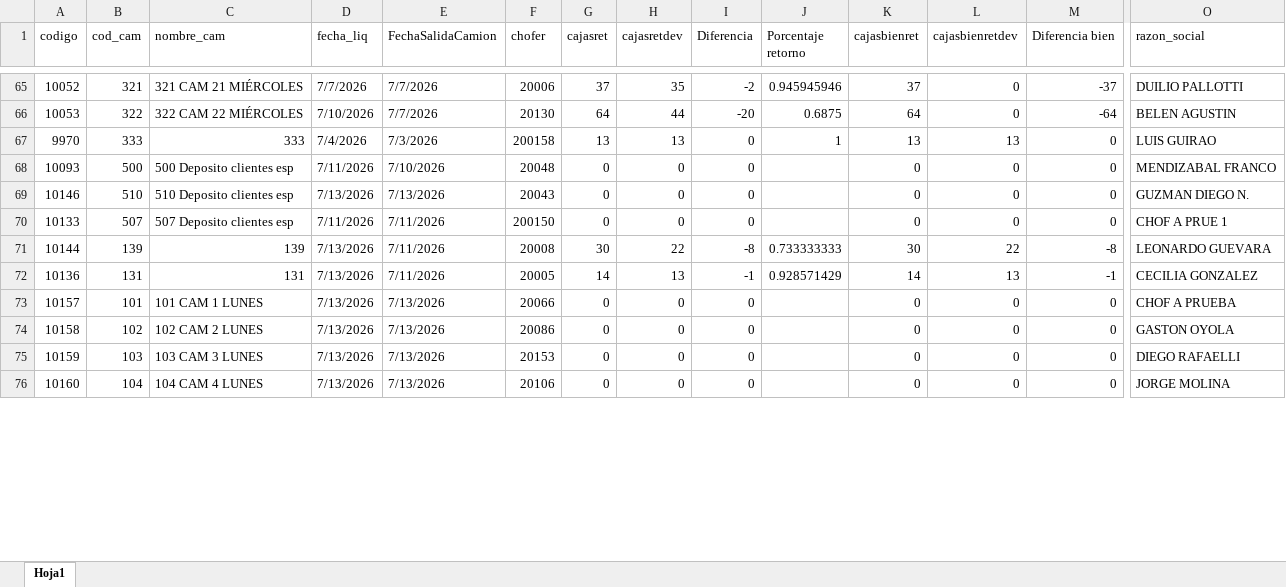
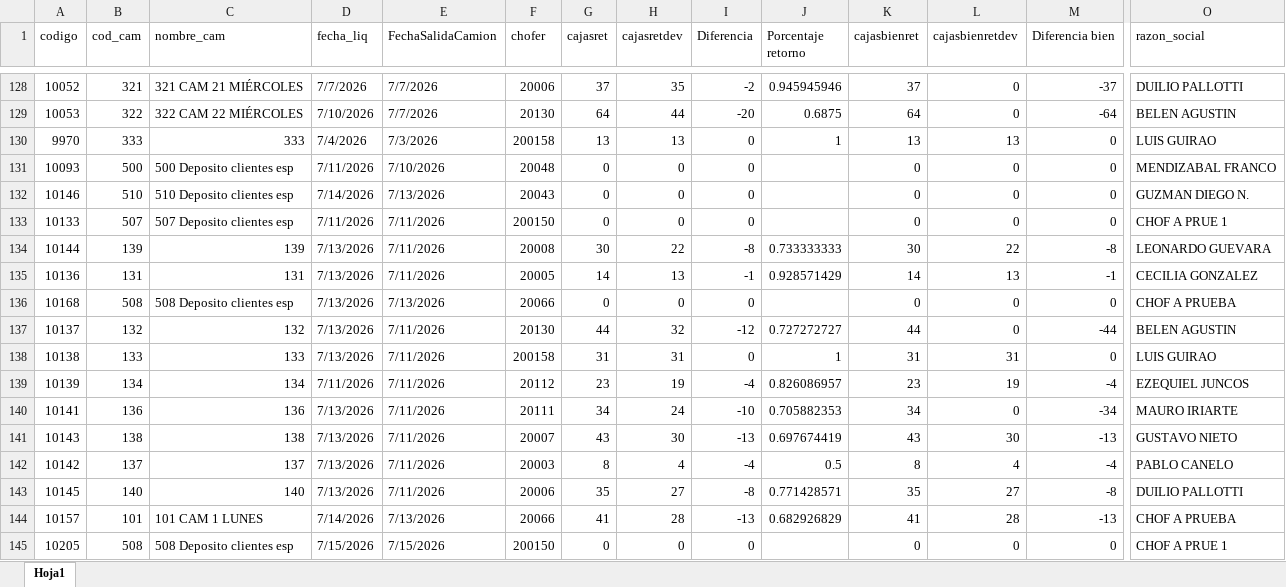
Before and after one commit to Nodus-app/sistema-operativo-nodus, an Excel workbook: data/cartones.xlsx, sheet Hoja1, drawn as a sheet; only a part is shown, gaps mark what is left out; values as stored, in another font and other column widths than the file's, no cell formats; removed rows and columns are numbered as before the commit, all else as after; rows hold the shown columns only; the diff covers the shown part only; the diff names each change by its address in the sheet, - before the commit and + after, or states it on an @@ line.

```diff
--- a/data/cartones.xlsx (sheet Hoja1)
+++ b/data/cartones.xlsx (sheet Hoja1)
-D132 (fecha_liq): 7/13/2026
+D132 (fecha_liq): 7/14/2026
@@ row 160 moved to row 136: 10168 @@
+row 137: 10137 | 132 | 132 | 7/13/2026 | 7/11/2026 | 20130 | 44 | 32 | -12 | 0.727272727 | 44 | 0 | -44 | BELEN AGUSTIN
+row 138: 10138 | 133 | 133 | 7/13/2026 | 7/11/2026 | 200158 | 31 | 31 | 0 | 1 | 31 | 31 | 0 | LUIS GUIRAO
+row 139: 10139 | 134 | 134 | 7/11/2026 | 7/11/2026 | 20112 | 23 | 19 | -4 | 0.826086957 | 23 | 19 | -4 | EZEQUIEL JUNCOS
+row 140: 10141 | 136 | 136 | 7/13/2026 | 7/11/2026 | 20111 | 34 | 24 | -10 | 0.705882353 | 34 | 0 | -34 | MAURO IRIARTE
+row 141: 10143 | 138 | 138 | 7/13/2026 | 7/11/2026 | 20007 | 43 | 30 | -13 | 0.697674419 | 43 | 30 | -13 | GUSTAVO NIETO
+row 142: 10142 | 137 | 137 | 7/13/2026 | 7/11/2026 | 20003 | 8 | 4 | -4 | 0.5 | 8 | 4 | -4 | PABLO CANELO
+row 143: 10145 | 140 | 140 | 7/13/2026 | 7/11/2026 | 20006 | 35 | 27 | -8 | 0.771428571 | 35 | 27 | -8 | DUILIO PALLOTTI
-D144 (fecha_liq): 7/13/2026
+D144 (fecha_liq): 7/14/2026
-G144 (cajasret): 0
+G144 (cajasret): 41
-H144 (cajasretdev): 0
+H144 (cajasretdev): 28
-I144 (Diferencia): 0
+I144 (Diferencia): -13
-J144 (Porcentaje retorno): (empty)
+J144 (Porcentaje retorno): 0.682926829
-K144 (cajasbienret): 0
+K144 (cajasbienret): 41
-L144 (cajasbienretdev): 0
+L144 (cajasbienretdev): 28
-M144 (Diferencia bien): 0
+M144 (Diferencia bien): -13
-row 74: 10158 | 102 | 102 CAM 2 LUNES | 7/13/2026 | 7/13/2026 | 20086 | 0 | 0 | 0 |  | 0 | 0 | 0 | GASTON OYOLA
-A145 (codigo): 10159
+A145 (codigo): 10205
-B145 (cod_cam): 103
+B145 (cod_cam): 508
-C145 (nombre_cam): 103 CAM 3 LUNES
+C145 (nombre_cam): 508 Deposito clientes esp
-D145 (fecha_liq): 7/13/2026
+D145 (fecha_liq): 7/15/2026
-E145 (FechaSalidaCamion): 7/13/2026
+E145 (FechaSalidaCamion): 7/15/2026
-F145 (chofer): 20153
+F145 (chofer): 200150
-O145 (razon_social): DIEGO RAFAELLI
+O145 (razon_social): CHOF A PRUE 1
-row 76: 10160 | 104 | 104 CAM 4 LUNES | 7/13/2026 | 7/13/2026 | 20106 | 0 | 0 | 0 |  | 0 | 0 | 0 | JORGE MOLINA
```
Also changed, not shown: 77 added rows, 18 removed rows and 121 edited cells elsewhere in this sheet, cell formats, data/Registro_de_Rechazos.xlsx, data/comision_chofer.xlsx.
